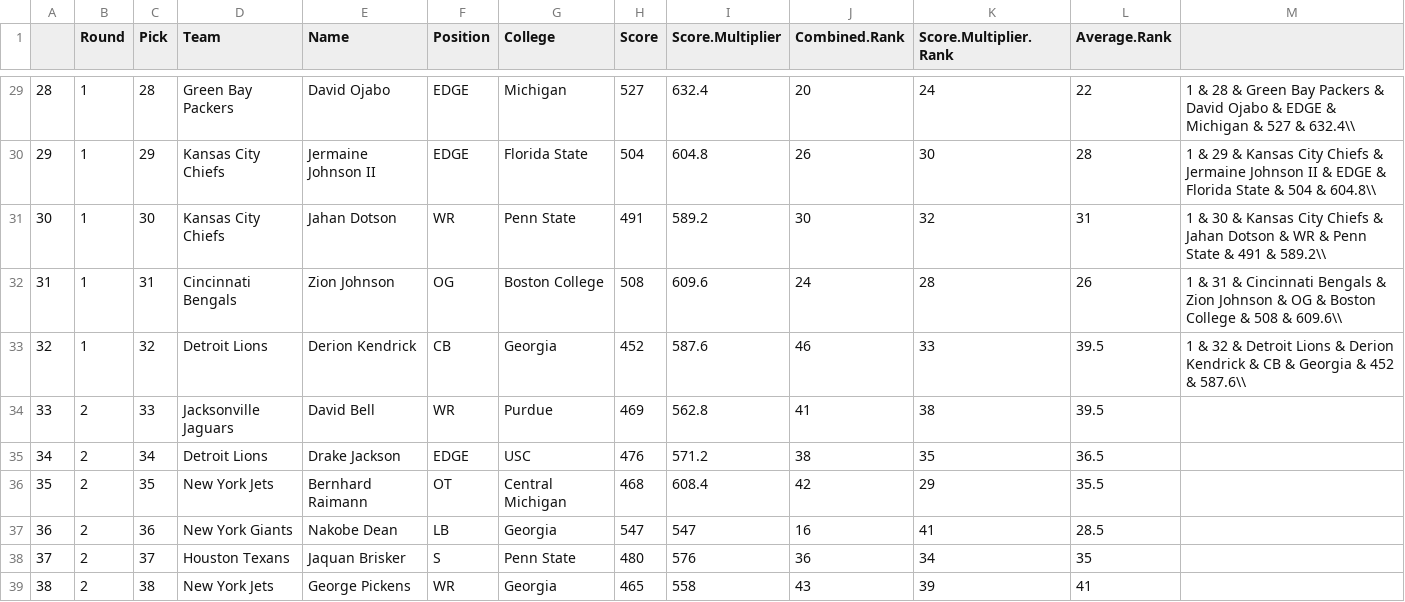
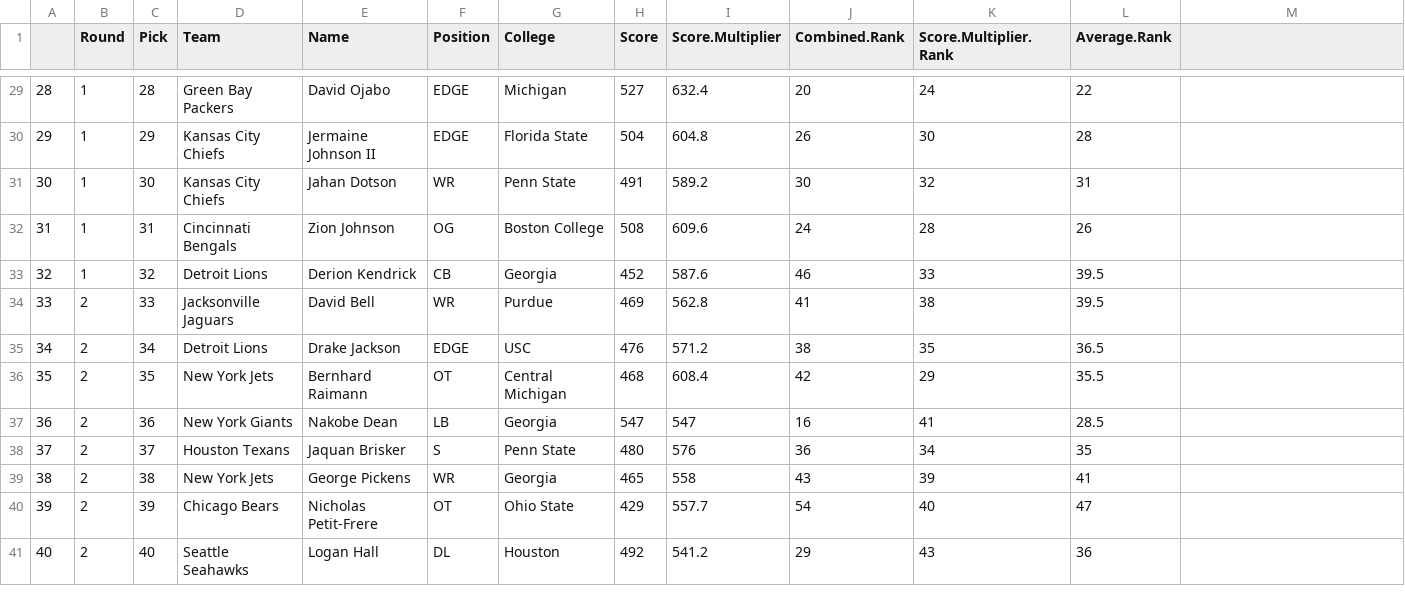
Before and after one commit to zpborromeo/NFL-Mock-Draft, a CSV file: SMD_PDO_V1.csv, drawn as a sheet; only a part is shown, gaps mark what is left out; the shorter side is filled out with more unchanged rows; the diff covers the shown part only.

```diff
--- a/SMD_PDO_V1.csv
+++ b/SMD_PDO_V1.csv
@@ -29,5 +29,5 @@
-28,1,28,Green Bay Packers,David Ojabo,EDGE,Michigan,527,632.4,20,24,22,1 & 28 & Green Bay Packers & David Ojabo & EDGE & Michigan & 527 & 632.4\\
-29,1,29,Kansas City Chiefs,Jermaine Johnson II,EDGE,Florida State,504,604.8,26,30,28,1 & 29 & Kansas City Chiefs & Jermaine Johnson II & EDGE & Florida State & 504 & 604.8\\
-30,1,30,Kansas City Chiefs,Jahan Dotson,WR,Penn State,491,589.2,30,32,31,1 & 30 & Kansas City Chiefs & Jahan Dotson & WR & Penn State & 491 & 589.2\\
-31,1,31,Cincinnati Bengals,Zion Johnson,OG,Boston College,508,609.6,24,28,26,1 & 31 & Cincinnati Bengals & Zion Johnson & OG & Boston College & 508 & 609.6\\
-32,1,32,Detroit Lions,Derion Kendrick,CB,Georgia,452,587.6,46,33,39.5,1 & 32 & Detroit Lions & Derion Kendrick & CB & Georgia & 452 & 587.6\\
+"28","1","28","Green Bay Packers","David Ojabo","EDGE","Michigan",527,632.4,20,24,22
+"29","1","29","Kansas City Chiefs","Jermaine Johnson II","EDGE","Florida State",504,604.8,26,30,28
+"30","1","30","Kansas City Chiefs","Jahan Dotson","WR","Penn State",491,589.2,30,32,31
+"31","1","31","Cincinnati Bengals","Zion Johnson","OG","Boston College",508,609.6,24,28,26
+"32","1","32","Detroit Lions","Derion Kendrick","CB","Georgia",452,587.6,46,33,39.5
```
Also changed, not shown: 27 edited cells elsewhere in this file, SDD_PDO_V1.csv, SOD_PDO_V1.csv, 19 other files.
